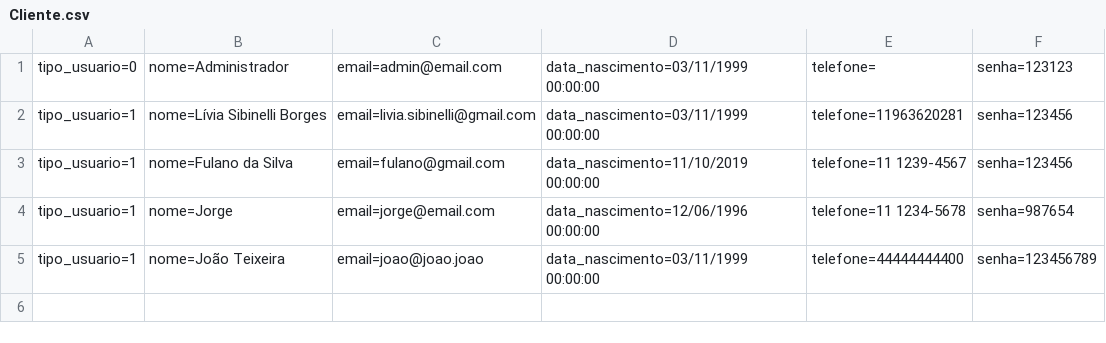
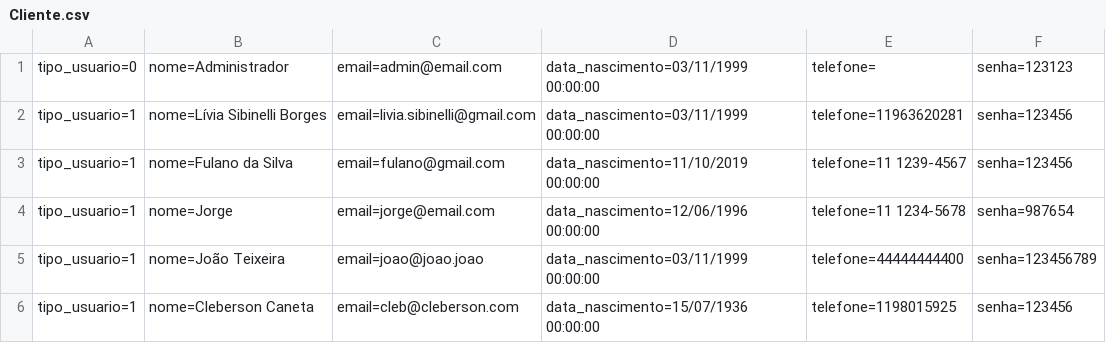
Before and after one commit to LiviaSibi/MVC, a CSV file: RoleTopMVC/Database/Cliente.csv, drawn as a sheet; the diff names each change by its address in the sheet, - before the commit and + after, or states it on an @@ line.

```diff
--- a/RoleTopMVC/Database/Cliente.csv
+++ b/RoleTopMVC/Database/Cliente.csv
+row 6: tipo_usuario=1 | nome=Cleberson Caneta | email=cleb@cleberson.com | data_nascimento=15/07/1936 00:00:00 | telefone=1198015925 | senha=123456
```
Also changed, not shown: RoleTopMVC/Database/Agenda.csv, 13 other files.
